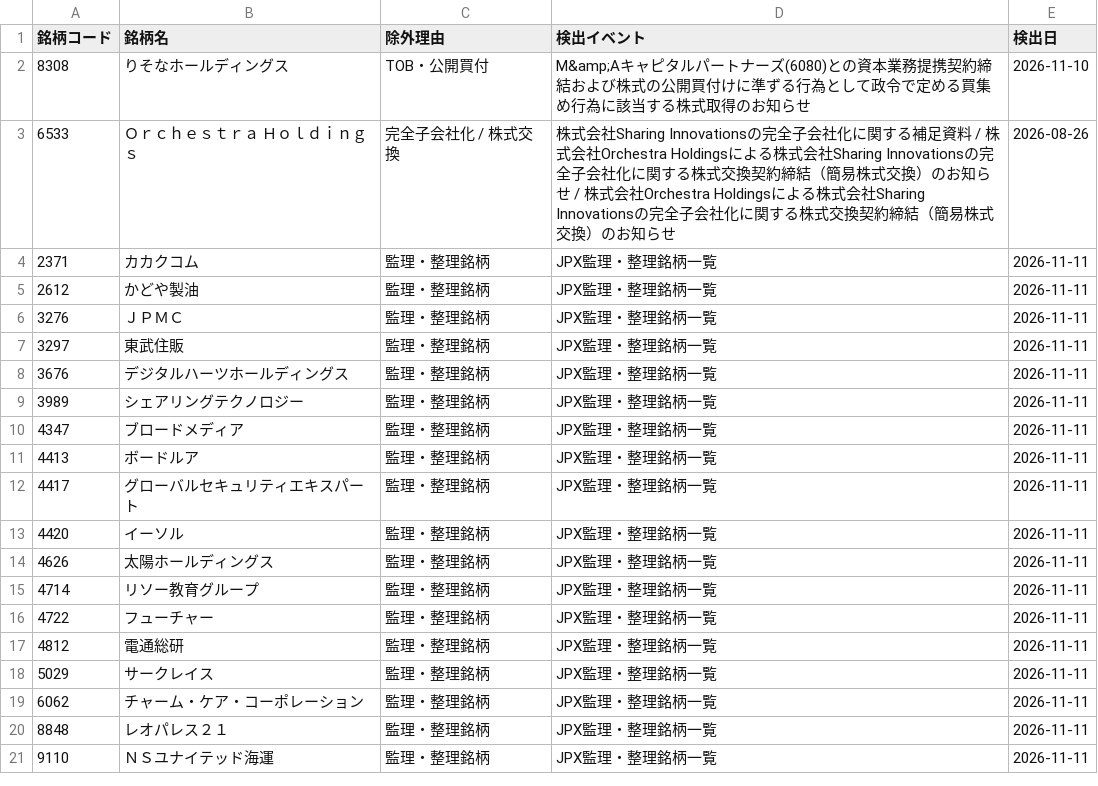
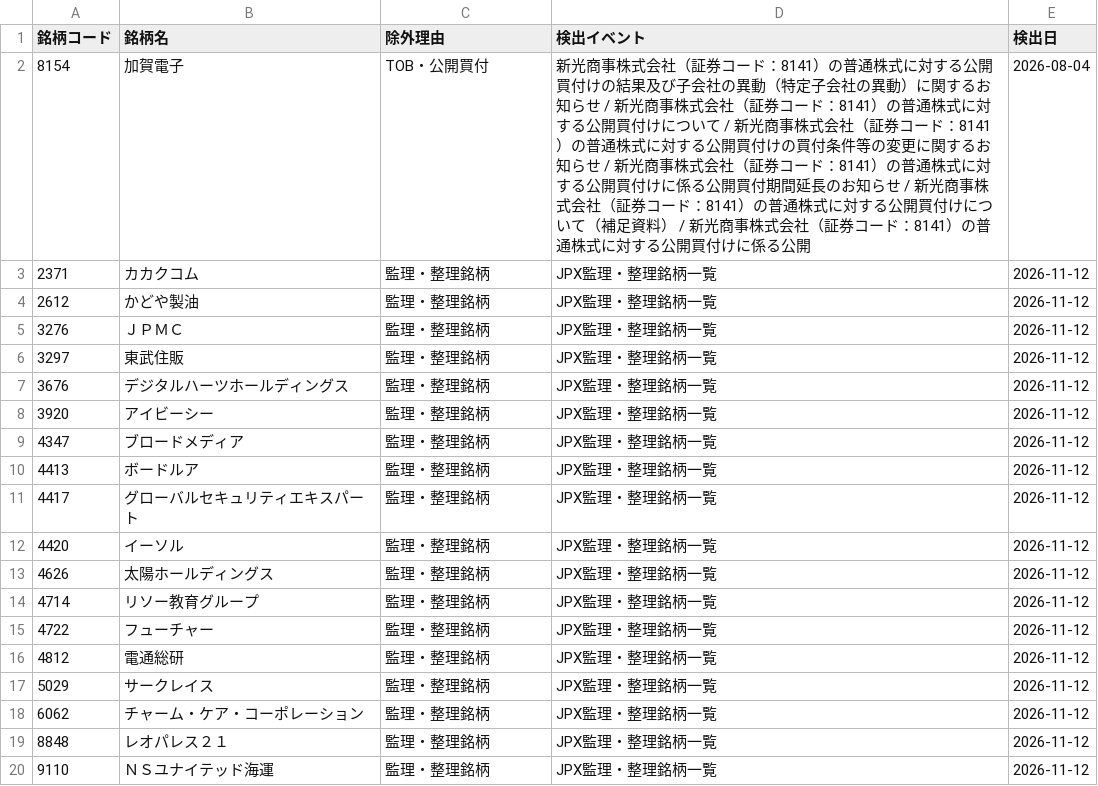
Before and after one commit to ikea56/top10, a CSV file: docs/excluded_events.csv, drawn as a sheet.

```diff
--- a/docs/excluded_events.csv
+++ b/docs/excluded_events.csv
@@ -1,21 +1,20 @@
 銘柄コード,銘柄名,除外理由,検出イベント,検出日
-8308,りそなホールディングス,TOB・公開買付,M&amp;Aキャピタルパートナーズ(6080)との資本業務提携契約締結および株式の公開買付けに準ずる行為として政令で定める買集め行為に該当する株式取得のお知らせ,2026-11-10
-6533,Ｏｒｃｈｅｓｔｒａ　Ｈｏｌｄｉｎｇｓ,完全子会社化 / 株式交換,株式会社Sharing Innovationsの完全子会社化に関する補足資料 / 株式会社Orchestra Holdingsによる株式会社Sharing Innovationsの完全子会社化に関する株式交換契約締結（簡易株式交換）のお知らせ / 株式会社Orchestra Holdingsによる株式会社Sharing Innovationsの完全子会社化に関する株式交換契約締結（簡易株式交換）のお知らせ,2026-08-26
-2371,カカクコム,監理・整理銘柄,JPX監理・整理銘柄一覧,2026-11-11
-2612,かどや製油,監理・整理銘柄,JPX監理・整理銘柄一覧,2026-11-11
-3276,ＪＰＭＣ,監理・整理銘柄,JPX監理・整理銘柄一覧,2026-11-11
-3297,東武住販,監理・整理銘柄,JPX監理・整理銘柄一覧,2026-11-11
-3676,デジタルハーツホールディングス,監理・整理銘柄,JPX監理・整理銘柄一覧,2026-11-11
-3989,シェアリングテクノロジー,監理・整理銘柄,JPX監理・整理銘柄一覧,2026-11-11
-4347,ブロードメディア,監理・整理銘柄,JPX監理・整理銘柄一覧,2026-11-11
-4413,ボードルア,監理・整理銘柄,JPX監理・整理銘柄一覧,2026-11-11
-4417,グローバルセキュリティエキスパート,監理・整理銘柄,JPX監理・整理銘柄一覧,2026-11-11
-4420,イーソル,監理・整理銘柄,JPX監理・整理銘柄一覧,2026-11-11
-4626,太陽ホールディングス,監理・整理銘柄,JPX監理・整理銘柄一覧,2026-11-11
-4714,リソー教育グループ,監理・整理銘柄,JPX監理・整理銘柄一覧,2026-11-11
-4722,フューチャー,監理・整理銘柄,JPX監理・整理銘柄一覧,2026-11-11
-4812,電通総研,監理・整理銘柄,JPX監理・整理銘柄一覧,2026-11-11
-5029,サークレイス,監理・整理銘柄,JPX監理・整理銘柄一覧,2026-11-11
-6062,チャーム・ケア・コーポレーション,監理・整理銘柄,JPX監理・整理銘柄一覧,2026-11-11
-8848,レオパレス２１,監理・整理銘柄,JPX監理・整理銘柄一覧,2026-11-11
-9110,ＮＳユナイテッド海運,監理・整理銘柄,JPX監理・整理銘柄一覧,2026-11-11
+8154,加賀電子,TOB・公開買付,新光商事株式会社（証券コード：8141）の普通株式に対する公開買付けの結果及び子会社の異動（特定子会社の異動）に関するお知らせ / 新光商事株式会社（証券コード：8141）の普通株式に対する公開買付けについて / 新光商事株式会社（証券コード：8141）の普通株式に対する公開買付けの買付条件等の変更に関するお知らせ / 新光商事株式会社（証券コード：8141）の普通株式に対する公開買付けに係る公開買付期間延長のお知らせ / 新光商事株式会社（証券コード：8141）の普通株式に対する公開買付けについて（補足資料） / 新光商事株式会社（証券コード：8141）の普通株式に対する公開買付けに係る公開,2026-08-04
+2371,カカクコム,監理・整理銘柄,JPX監理・整理銘柄一覧,2026-11-12
+2612,かどや製油,監理・整理銘柄,JPX監理・整理銘柄一覧,2026-11-12
+3276,ＪＰＭＣ,監理・整理銘柄,JPX監理・整理銘柄一覧,2026-11-12
+3297,東武住販,監理・整理銘柄,JPX監理・整理銘柄一覧,2026-11-12
+3676,デジタルハーツホールディングス,監理・整理銘柄,JPX監理・整理銘柄一覧,2026-11-12
+3920,アイビーシー,監理・整理銘柄,JPX監理・整理銘柄一覧,2026-11-12
+4347,ブロードメディア,監理・整理銘柄,JPX監理・整理銘柄一覧,2026-11-12
+4413,ボードルア,監理・整理銘柄,JPX監理・整理銘柄一覧,2026-11-12
+4417,グローバルセキュリティエキスパート,監理・整理銘柄,JPX監理・整理銘柄一覧,2026-11-12
+4420,イーソル,監理・整理銘柄,JPX監理・整理銘柄一覧,2026-11-12
+4626,太陽ホールディングス,監理・整理銘柄,JPX監理・整理銘柄一覧,2026-11-12
+4714,リソー教育グループ,監理・整理銘柄,JPX監理・整理銘柄一覧,2026-11-12
+4722,フューチャー,監理・整理銘柄,JPX監理・整理銘柄一覧,2026-11-12
+4812,電通総研,監理・整理銘柄,JPX監理・整理銘柄一覧,2026-11-12
+5029,サークレイス,監理・整理銘柄,JPX監理・整理銘柄一覧,2026-11-12
+6062,チャーム・ケア・コーポレーション,監理・整理銘柄,JPX監理・整理銘柄一覧,2026-11-12
+8848,レオパレス２１,監理・整理銘柄,JPX監理・整理銘柄一覧,2026-11-12
+9110,ＮＳユナイテッド海運,監理・整理銘柄,JPX監理・整理銘柄一覧,2026-11-12
```
Also changed, not shown: 6 other files.
